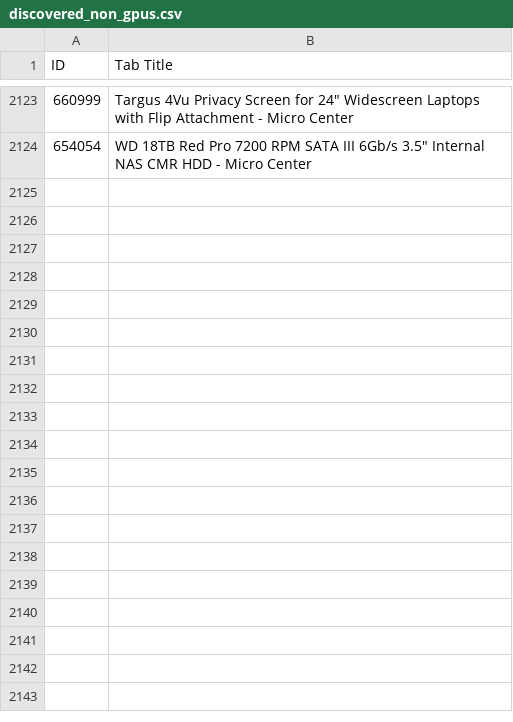
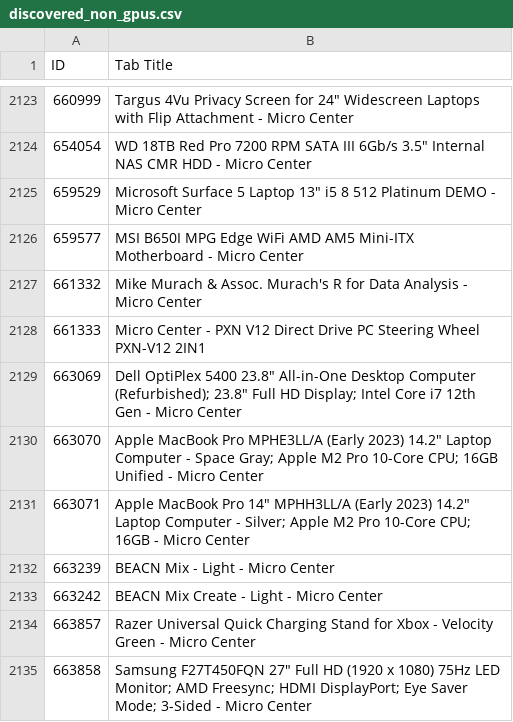
Before and after one commit to rkozyak/Microcenter-GPU-Scrapper, a CSV file: discovered_non_gpus.csv, drawn as a sheet; only a part is shown, gaps mark what is left out; the diff names each change by its address in the sheet, - before the commit and + after, or states it on an @@ line.

```diff
--- a/discovered_non_gpus.csv
+++ b/discovered_non_gpus.csv
+row 2125: 659529 | Microsoft Surface 5 Laptop 13" i5 8 512 Platinum DEMO - Micro Center
+row 2126: 659577 | MSI B650I MPG Edge WiFi AMD AM5 Mini-ITX Motherboard - Micro Center
+row 2127: 661332 | Mike Murach & Assoc. Murach's R for Data Analysis - Micro Center
+row 2128: 661333 | Micro Center - PXN V12 Direct Drive PC Steering Wheel PXN-V12 2IN1
+row 2129: 663069 | Dell OptiPlex 5400 23.8" All-in-One Desktop Computer (Refurbished); 23.8" Full HD Display; Intel Core i7 12th Gen - Micro Center
+row 2130: 663070 | Apple MacBook Pro MPHE3LL/A (Early 2023) 14.2" Laptop Computer - Space Gray; Apple M2 Pro 10-Core CPU; 16GB Unified - Micro Center
+row 2131: 663071 | Apple MacBook Pro 14" MPHH3LL/A (Early 2023) 14.2" Laptop Computer - Silver; Apple M2 Pro 10-Core CPU; 16GB - Micro Center
+row 2132: 663239 | BEACN Mix - Light - Micro Center
+row 2133: 663242 | BEACN Mix Create - Light - Micro Center
+row 2134: 663857 | Razer Universal Quick Charging Stand for Xbox - Velocity Green - Micro Center
+row 2135: 663858 | Samsung F27T450FQN 27" Full HD (1920 x 1080) 75Hz LED Monitor; AMD Freesync; HDMI DisplayPort; Eye Saver Mode; 3-Sided - Micro Center
```
Also changed, not shown: 404_errors.csv, discovered_gpus.csv, 1 other file.
